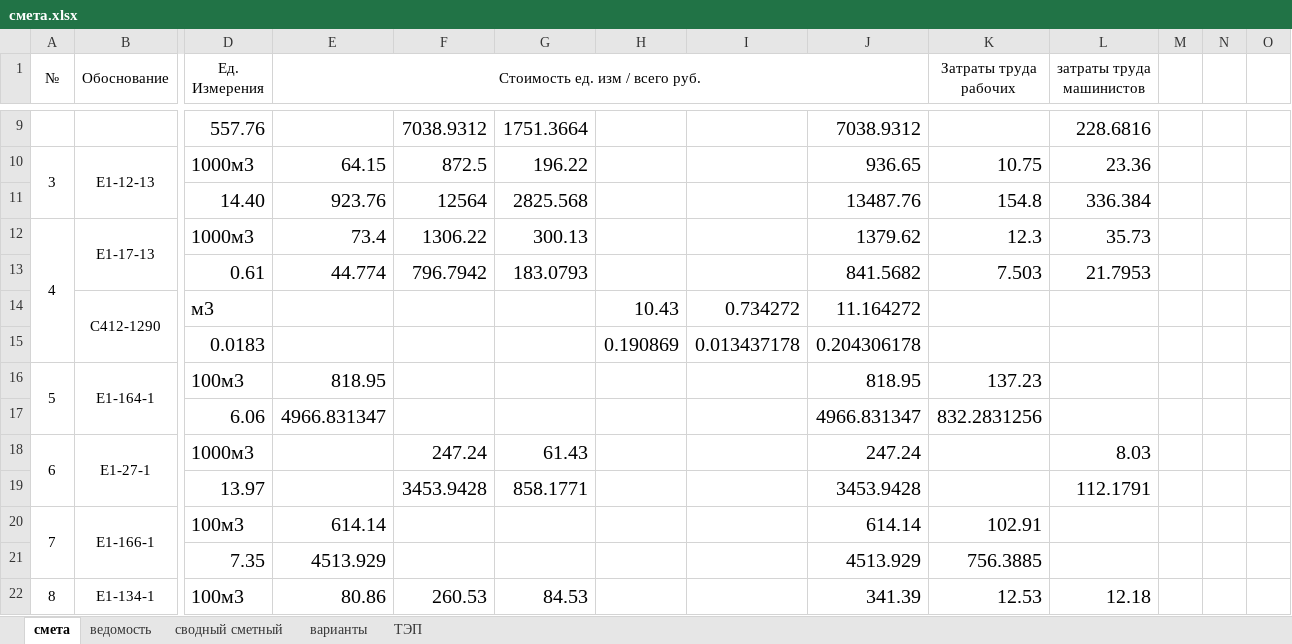
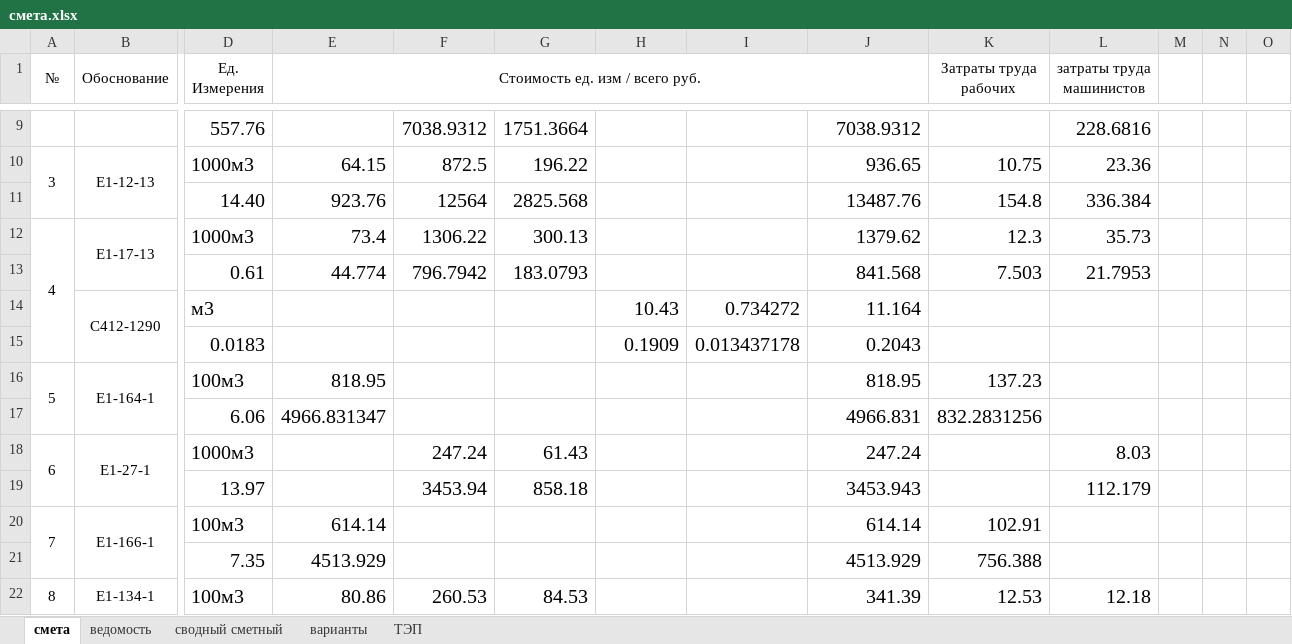
Before and after one commit to vetrogon-sys/ASK_Diplom, an Excel workbook: economicPart/calculation/смета.xlsx, sheet смета, drawn as a sheet; only a part is shown, gaps mark what is left out; values as stored, in another font and other column widths than the file's, no borders; removed rows and columns are numbered as before the commit, all else as after; rows hold the shown columns only; the diff covers the shown part only; the diff names each change by its address in the sheet, - before the commit and + after, or states it on an @@ line.

```diff
--- a/economicPart/calculation/смета.xlsx (sheet смета)
+++ b/economicPart/calculation/смета.xlsx (sheet смета)
-J13: 841.5682
+J13: 841.568
-J14: 11.164272
+J14: 11.164
-H15: 0.190869
+H15: 0.1909
-J15: 0.204306178
+J15: 0.2043
-J17: 4966.831347
+J17: 4966.831
-row 19:  |  | 13.97 |  | 3453.9428 | 858.1771 |  |  | 3453.9428 |  | 112.1791
+row 19:  |  | 13.97 |  | 3453.94 | 858.18 |  |  | 3453.943 |  | 112.179
-K21 (Затраты труда рабочих): 756.3885
+K21 (Затраты труда рабочих): 756.388
```
Also changed, not shown: 2 added rows, 2 removed rows and 8 edited cells elsewhere in this sheet, sheet сводный сметный, sheet ТЭП, 2 other files.
